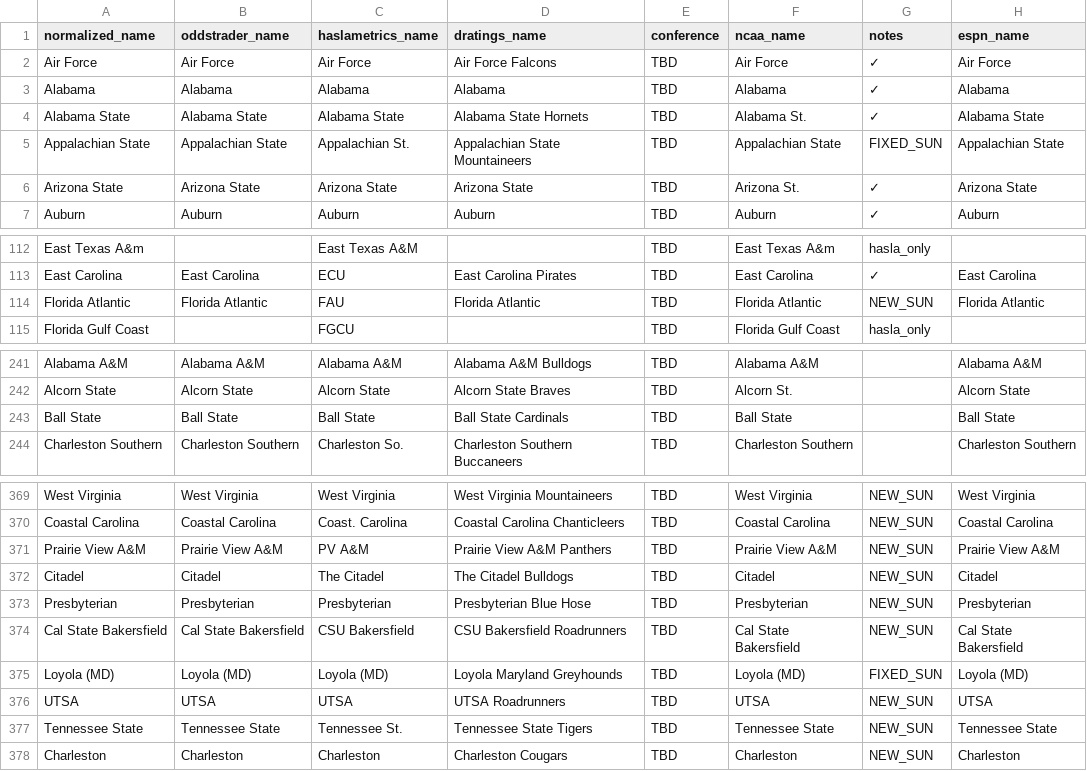
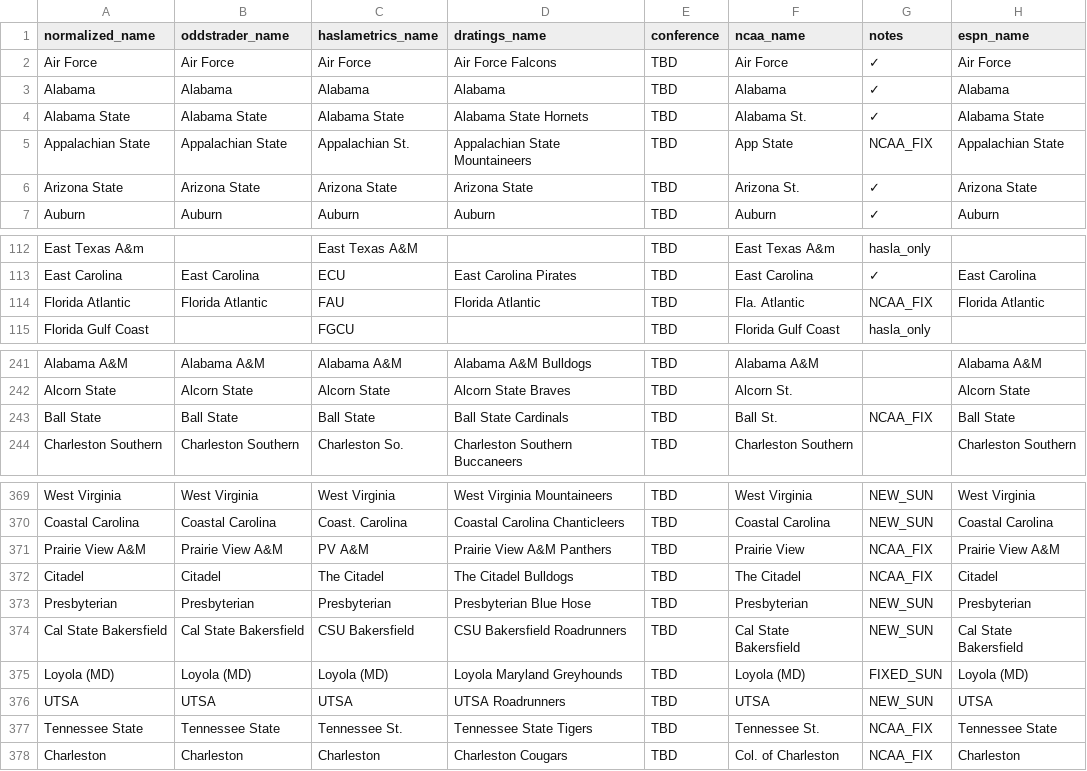
Before and after one commit to dpk1212/nhl-savant, a CSV file: public/basketball_teams.csv, drawn as a sheet; only a part is shown, gaps mark what is left out.

Commit message:
FIX: Update 7 NCAA team names for live scoring
Fixed NCAA API name mismatches (column 6):
1. Ball State → Ball St.
2. Appalachian State → App State
3. Tennessee State → Tennessee St.
4. Charleston → Col. of Charleston
5. Florida Atlantic → Fla. Atlantic
6. Citadel → The Citadel
7. Prairie View A&M → Prairie View

This should increase live scoring from 24/28 to 28/28 games

```diff
--- a/public/basketball_teams.csv
+++ b/public/basketball_teams.csv
@@ -4,3 +4,3 @@ Alabama,Alabama,Alabama,Alabama,TBD,Alabama,✓,Alabama
 Alabama State,Alabama State,Alabama State,Alabama State Hornets,TBD,Alabama St.,✓,Alabama State
-Appalachian State,Appalachian State,Appalachian St.,Appalachian State Mountaineers,TBD,Appalachian State,FIXED_SUN,Appalachian State
+Appalachian State,Appalachian State,Appalachian St.,Appalachian State Mountaineers,TBD,App State,NCAA_FIX,Appalachian State
 Arizona State,Arizona State,Arizona State,Arizona State,TBD,Arizona St.,✓,Arizona State
@@ -113,3 +113,3 @@ East Texas A&m,,East Texas A&M,,TBD,East Texas A&m,hasla_only,
 East Carolina,East Carolina,ECU,East Carolina Pirates,TBD,East Carolina,✓,East Carolina
-Florida Atlantic,Florida Atlantic,FAU,Florida Atlantic,TBD,Florida Atlantic,NEW_SUN,Florida Atlantic
+Florida Atlantic,Florida Atlantic,FAU,Florida Atlantic,TBD,Fla. Atlantic,NCAA_FIX,Florida Atlantic
 Florida Gulf Coast,,FGCU,,TBD,Florida Gulf Coast,hasla_only,
@@ -242,3 +242,3 @@ Alabama A&M,Alabama A&M,Alabama A&M,Alabama A&M Bulldogs,TBD,Alabama A&M,,Alabam
 Alcorn State,Alcorn State,Alcorn State,Alcorn State Braves,TBD,Alcorn St.,,Alcorn State
-Ball State,Ball State,Ball State,Ball State Cardinals,TBD,Ball State,,Ball State
+Ball State,Ball State,Ball State,Ball State Cardinals,TBD,Ball St.,NCAA_FIX,Ball State
 Charleston Southern,Charleston Southern,Charleston So.,Charleston Southern Buccaneers,TBD,Charleston Southern,,Charleston Southern
@@ -370,4 +370,4 @@ West Virginia,West Virginia,West Virginia,West Virginia Mountaineers,TBD,West Vi
 Coastal Carolina,Coastal Carolina,Coast. Carolina,Coastal Carolina Chanticleers,TBD,Coastal Carolina,NEW_SUN,Coastal Carolina
-Prairie View A&M,Prairie View A&M,PV A&M,Prairie View A&M Panthers,TBD,Prairie View A&M,NEW_SUN,Prairie View A&M
-Citadel,Citadel,The Citadel,The Citadel Bulldogs,TBD,Citadel,NEW_SUN,Citadel
+Prairie View A&M,Prairie View A&M,PV A&M,Prairie View A&M Panthers,TBD,Prairie View,NCAA_FIX,Prairie View A&M
+Citadel,Citadel,The Citadel,The Citadel Bulldogs,TBD,The Citadel,NCAA_FIX,Citadel
 Presbyterian,Presbyterian,Presbyterian,Presbyterian Blue Hose,TBD,Presbyterian,NEW_SUN,Presbyterian
@@ -376,3 +376,3 @@ Loyola (MD),Loyola (MD),Loyola (MD),Loyola Maryland Greyhounds,TBD,Loyola (MD),F
 UTSA,UTSA,UTSA,UTSA Roadrunners,TBD,UTSA,NEW_SUN,UTSA
-Tennessee State,Tennessee State,Tennessee St.,Tennessee State Tigers,TBD,Tennessee State,NEW_SUN,Tennessee State
-Charleston,Charleston,Charleston,Charleston Cougars,TBD,Charleston,NEW_SUN,Charleston
+Tennessee State,Tennessee State,Tennessee St.,Tennessee State Tigers,TBD,Tennessee St.,NCAA_FIX,Tennessee State
+Charleston,Charleston,Charleston,Charleston Cougars,TBD,Col. of Charleston,NCAA_FIX,Charleston
```
